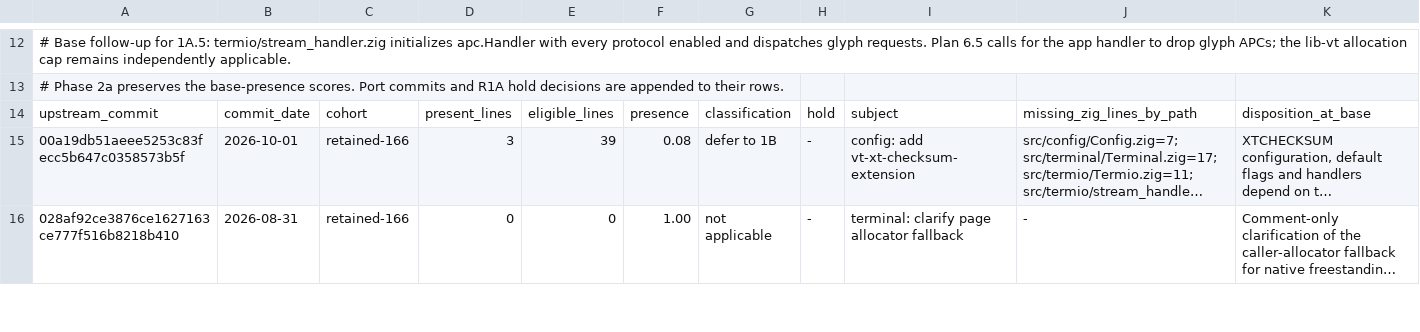
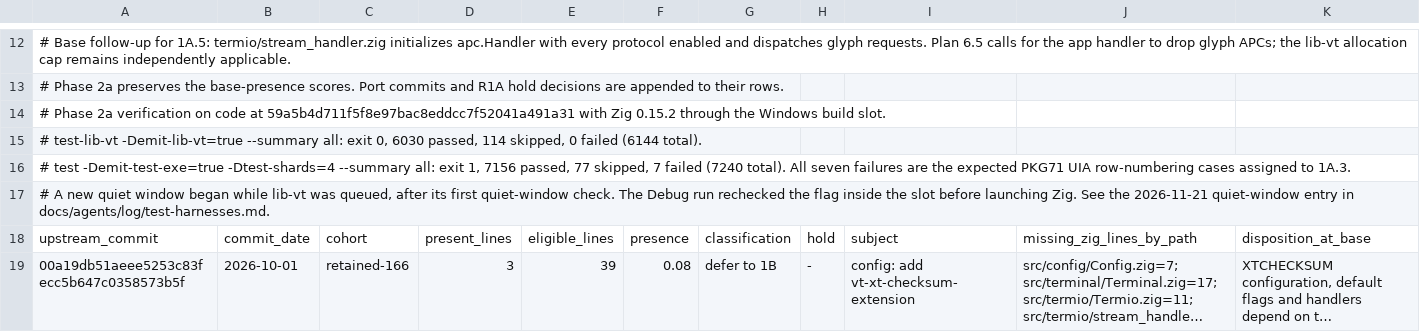
Before and after one commit to amanthanvi/noctty, a TSV file: plans/stone-1a/post-stone-audit.tsv, drawn as a sheet; only a part is shown, gaps mark what is left out; the shorter side is filled out with more unchanged rows; long unchanged cells end in …; the diff names each change by its address in the sheet, - before the commit and + after, or states it on an @@ line.

Commit message:
docs(1a): record phase 2a verification and the quiet-window race

```diff
--- a/plans/stone-1a/post-stone-audit.tsv
+++ b/plans/stone-1a/post-stone-audit.tsv
+row 14: # Phase 2a verification on code at 59a5b4d711f5f8e97bac8eddcc7f52041a491a31 with Zig 0.15.2 through the Windows build slot.
+row 15: # test-lib-vt -Demit-lib-vt=true --summary all: exit 0, 6030 passed, 114 skipped, 0 failed (6144 total).
+row 16: # test -Demit-test-exe=true -Dtest-shards=4 --summary all: exit 1, 7156 passed, 77 skipped, 7 failed (7240 total). All seven failures are the expected PKG71 UIA row-numbering cases assigned to 1A.3.
+row 17: # A new quiet window began while lib-vt was queued, after its first quiet-window check. The Debug run rechecked the flag inside the slot before launching Zig. See the 2026-11-21 quiet-window entry in docs/agents/log/test-harnesses.md.
```
Also changed, not shown: 1 other file.
